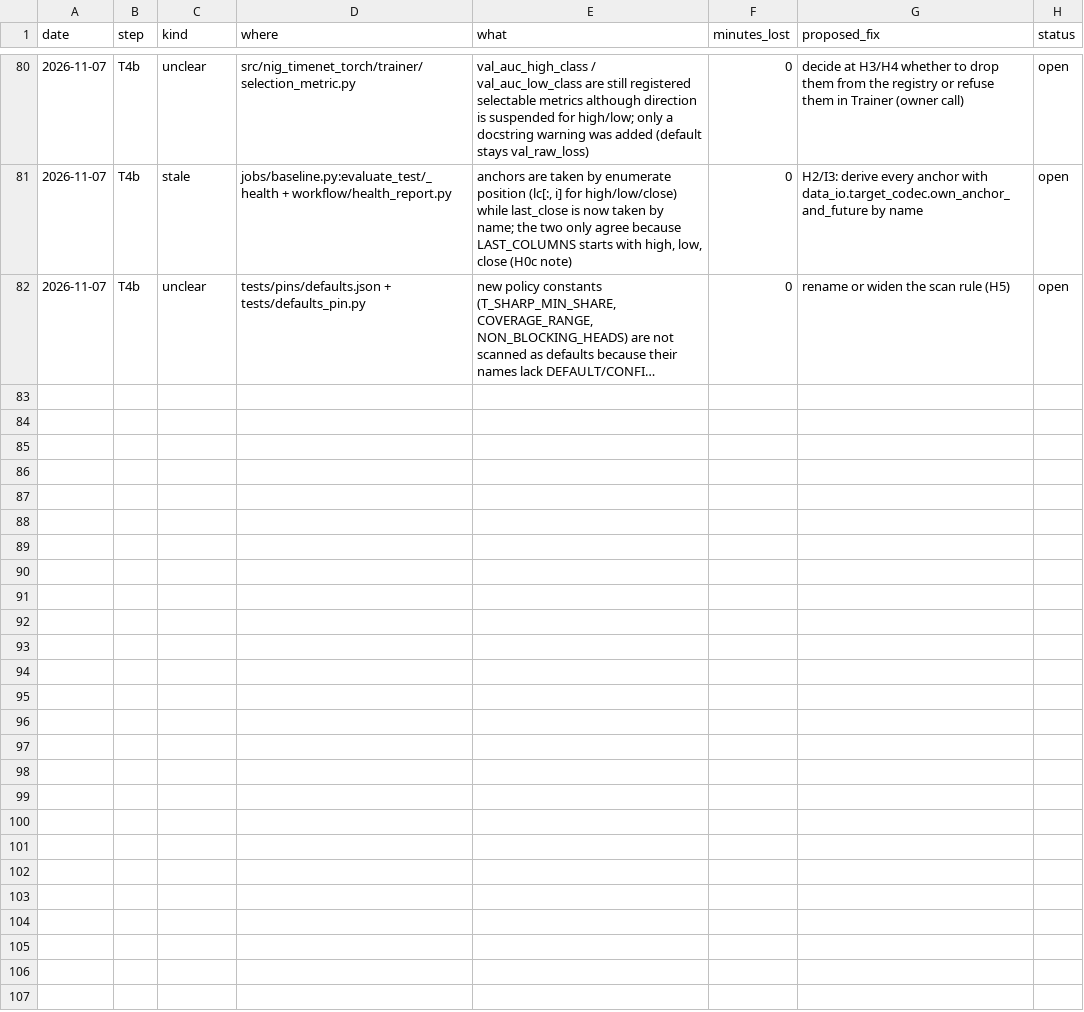
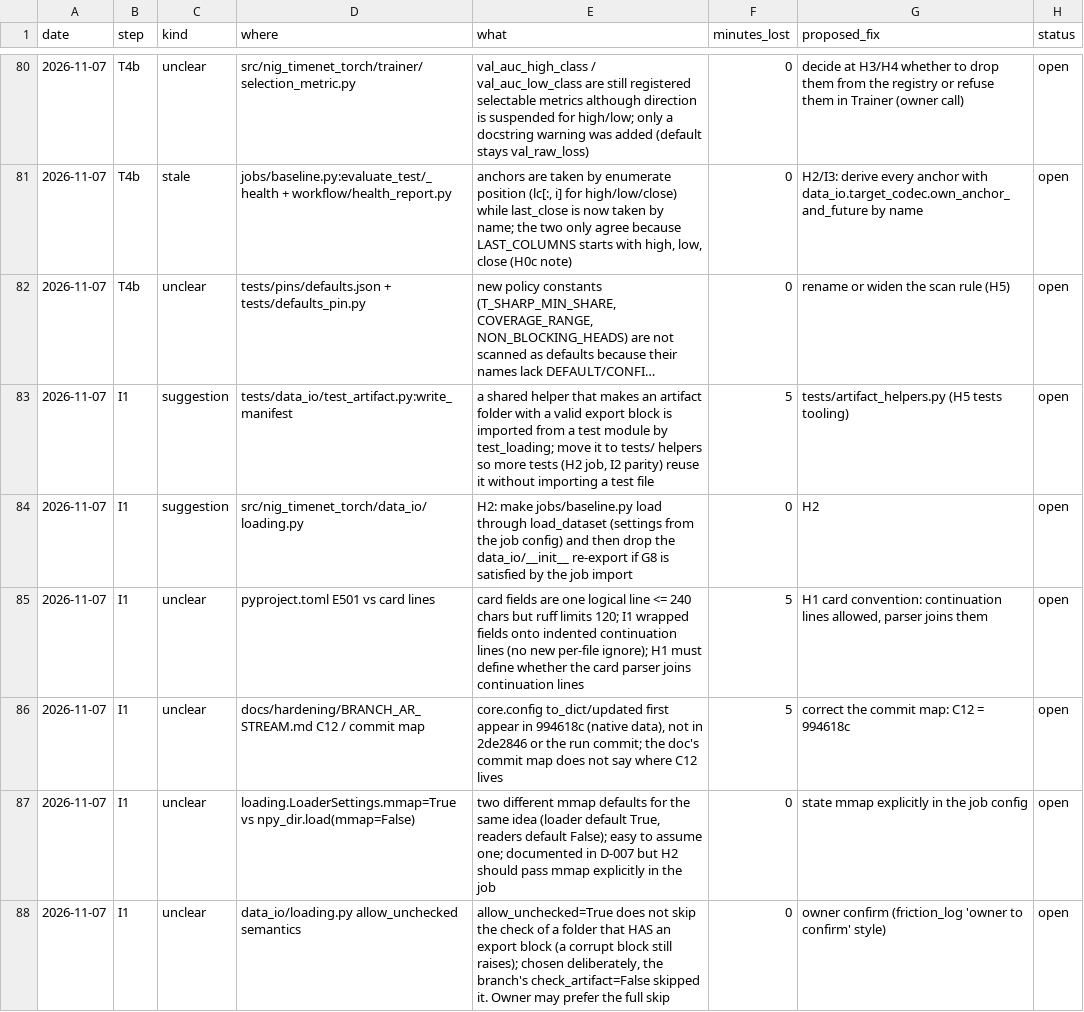
Before and after one commit to yuosef772424/nig-timenet-torch, a CSV file: docs/suggestions.csv, drawn as a sheet; only a part is shown, gaps mark what is left out; long unchanged cells end in …; the diff names each change by its address in the sheet, - before the commit and + after, or states it on an @@ line.

```diff
--- a/docs/suggestions.csv
+++ b/docs/suggestions.csv
+row 83: 2026-11-07 | I1 | suggestion | tests/data_io/test_artifact.py:write_manifest | a shared helper that makes an artifact folder with a valid export block is imported from a test module by test_loading; move it to tests/ helpers so more tests (H2 job, I2 parity) reuse it without importing a test file | 5 | tests/artifact_helpers.py (H5 tests tooling) | open
+row 84: 2026-11-07 | I1 | suggestion | src/nig_timenet_torch/data_io/loading.py | H2: make jobs/baseline.py load through load_dataset (settings from the job config) and then drop the data_io/__init__ re-export if G8 is satisfied by the job import | 0 | H2 | open
+row 85: 2026-11-07 | I1 | unclear | pyproject.toml E501 vs card lines | card fields are one logical line <= 240 chars but ruff limits 120; I1 wrapped fields onto indented continuation lines (no new per-file ignore); H1 must define whether the card parser joins continuation lines | 5 | H1 card convention: continuation lines allowed, parser joins them | open
+row 86: 2026-11-07 | I1 | unclear | docs/hardening/BRANCH_AR_STREAM.md C12 / commit map | core.config to_dict/updated first appear in 994618c (native data), not in 2de2846 or the run commit; the doc's commit map does not say where C12 lives | 5 | correct the commit map: C12 = 994618c | open
+row 87: 2026-11-07 | I1 | unclear | loading.LoaderSettings.mmap=True vs npy_dir.load(mmap=False) | two different mmap defaults for the same idea (loader default True, readers default False); easy to assume one; documented in D-007 but H2 should pass mmap explicitly in the job | 0 | state mmap explicitly in the job config | open
+row 88: 2026-11-07 | I1 | unclear | data_io/loading.py allow_unchecked semantics | allow_unchecked=True does not skip the check of a folder that HAS an export block (a corrupt block still raises); chosen deliberately, the branch's check_artifact=False skipped it. Owner may prefer the full skip | 0 | owner confirm (friction_log 'owner to confirm' style) | open
```
Also changed, not shown: docs/bottlenecks.csv, docs/friction_log.csv.
